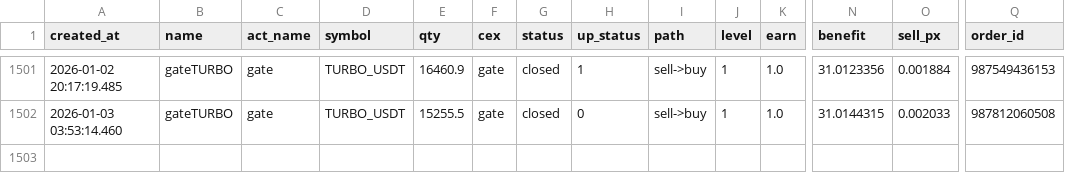
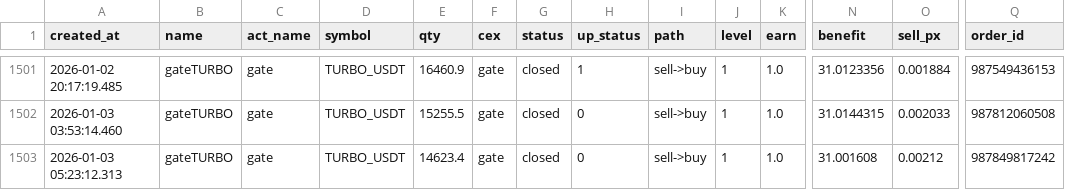
Before and after one commit to meme2046/data, a CSV file: gate_0.csv, drawn as a sheet; only a part is shown, gaps mark what is left out; rows hold the shown columns only; the diff names each change by its address in the sheet, - before the commit and + after, or states it on an @@ line.

```diff
--- a/gate_0.csv
+++ b/gate_0.csv
+row 1503: 2026-01-03 05:23:12.313 | gateTURBO | gate | TURBO_USDT | 14623.4 | gate | closed | 0 | sell->buy | 1 | 1.0 | 31.001608 | 0.00212 | 987849817242
```
Also changed, not shown: 1 other file.
